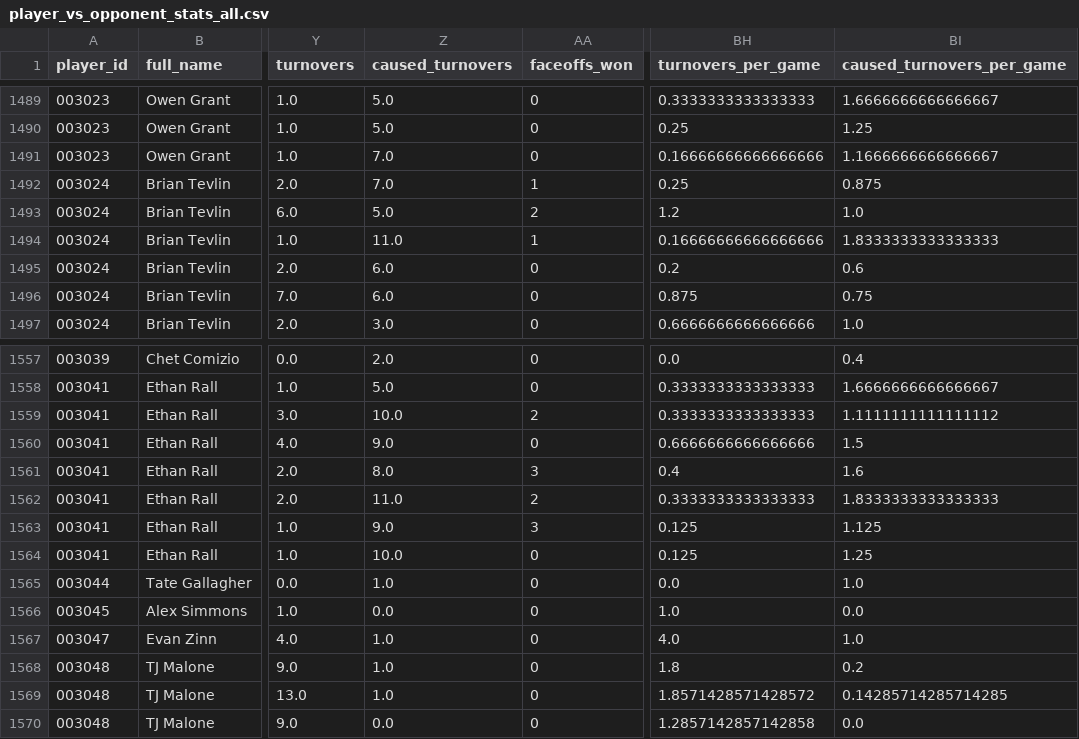
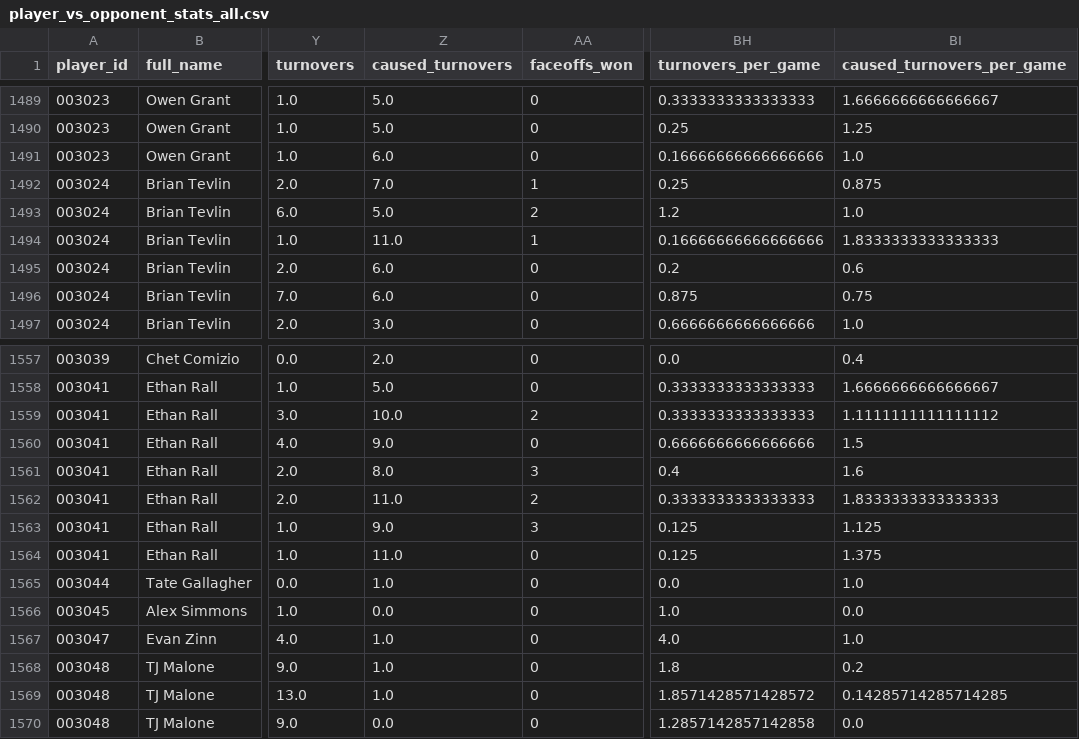
Before and after one commit to ajpayzant/PLL_Analytics, a CSV file: data/curated_data/all_requested_seasons/player_vs_opponent_stats_all.csv, drawn as a sheet; only a part is shown, gaps mark what is left out; the diff names each change by its address in the sheet, - before the commit and + after, or states it on an @@ line.

```diff
--- a/data/curated_data/all_requested_seasons/player_vs_opponent_stats_all.csv
+++ b/data/curated_data/all_requested_seasons/player_vs_opponent_stats_all.csv
-Z1491 (caused_turnovers): 7.0
+Z1491 (caused_turnovers): 6.0
-BI1491 (caused_turnovers_per_game): 1.1666666666666667
+BI1491 (caused_turnovers_per_game): 1.0
-Z1564 (caused_turnovers): 10.0
+Z1564 (caused_turnovers): 11.0
-BI1564 (caused_turnovers_per_game): 1.25
+BI1564 (caused_turnovers_per_game): 1.375
```
Also changed, not shown: data/curated_data/all_requested_seasons/player_career_stats_playoffs.csv, data/curated_data/all_requested_seasons/player_last10_stats_playoffs.csv, 40 other files.
